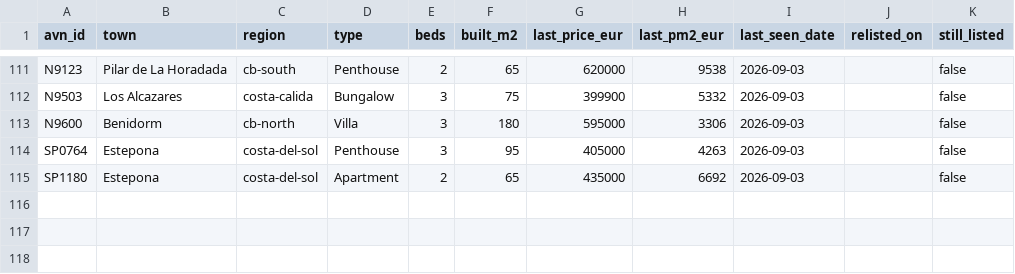
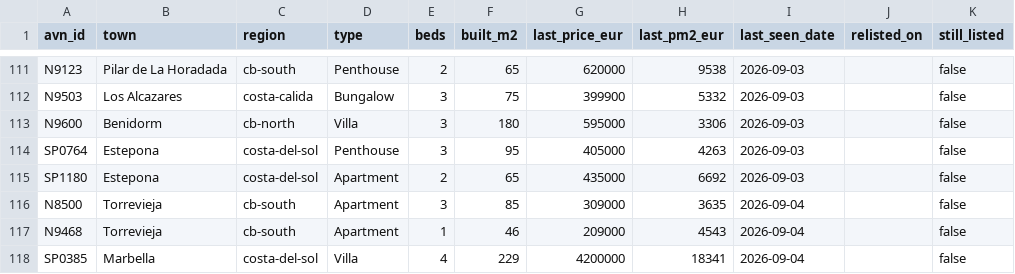
Before and after one commit to HenrikKolstad/avena-terminal, a CSV file: public/open-data/tombstones.csv, drawn as a sheet; only a part is shown, gaps mark what is left out; the diff names each change by its address in the sheet, - before the commit and + after, or states it on an @@ line.

```diff
--- a/public/open-data/tombstones.csv
+++ b/public/open-data/tombstones.csv
+row 116: N8500 | Torrevieja | cb-south | Apartment | 3 | 85 | 309000 | 3635 | 2026-09-04 |  | false
+row 117: N9468 | Torrevieja | cb-south | Apartment | 1 | 46 | 209000 | 4543 | 2026-09-04 |  | false
+row 118: SP0385 | Marbella | costa-del-sol | Villa | 4 | 229 | 4200000 | 18341 | 2026-09-04 |  | false
```
Also changed, not shown: public/open-data/movement-ledger.csv, public/open-data/moves.csv, 6 other files.
